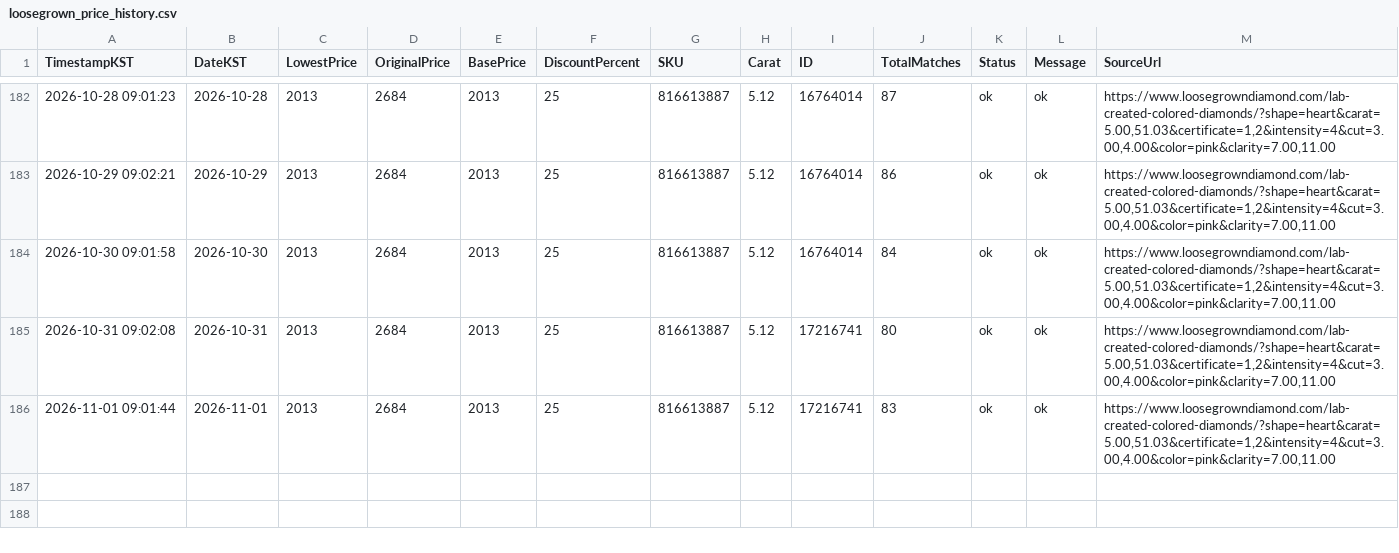
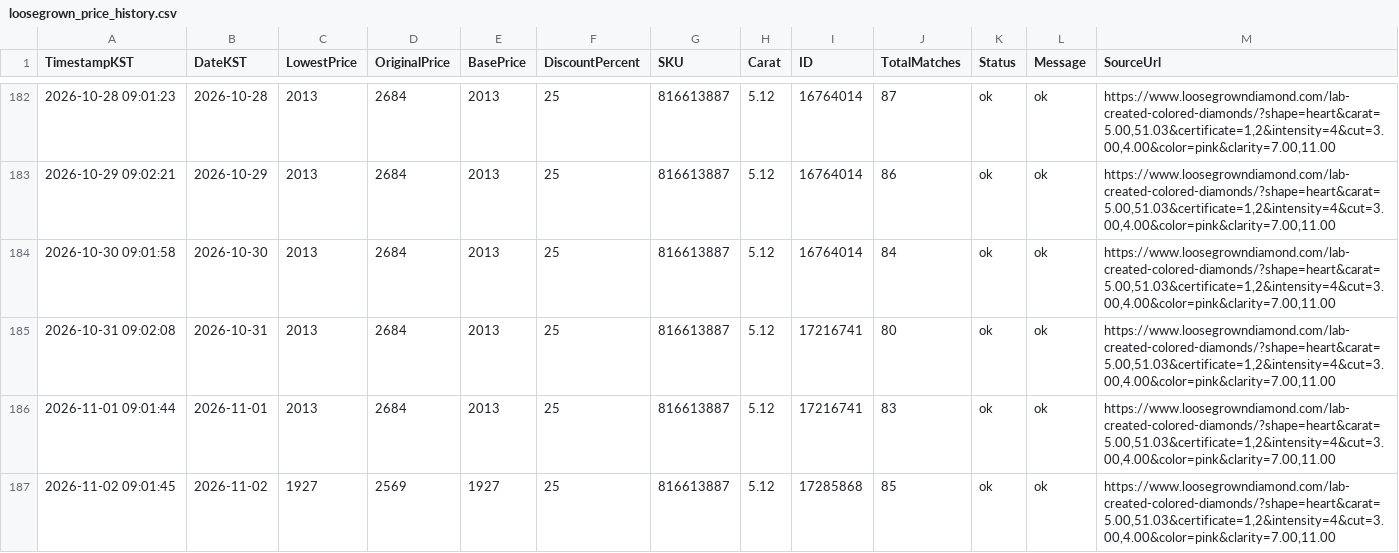
Before and after one commit to Ikboong/LooseGrownDiamondPriceTrackerCpp, a CSV file: data/loosegrown_price_history.csv, drawn as a sheet; only a part is shown, gaps mark what is left out.

```diff
--- a/data/loosegrown_price_history.csv
+++ b/data/loosegrown_price_history.csv
@@ -186 +186,2 @@ TimestampKST,DateKST,LowestPrice,OriginalPrice,BasePrice,DiscountPercent,SKU,Car
 2026-11-01 09:01:44,2026-11-01,2013,2684,2013,25,816613887,5.12,17216741,83,ok,ok,"https://www.loosegrowndiamond.com/lab-created-colored-diamonds/?shape=heart&carat=5.00,51.03&certificate=1,2&intensity=4&cut=3.00,4.00&color=pink&clarity=7.00,11.00"
+2026-11-02 09:01:45,2026-11-02,1927,2569,1927,25,816613887,5.12,17285868,85,ok,ok,"https://www.loosegrowndiamond.com/lab-created-colored-diamonds/?shape=heart&carat=5.00,51.03&certificate=1,2&intensity=4&cut=3.00,4.00&color=pink&clarity=7.00,11.00"
```
Also changed, not shown: data/site_price_history.csv, 2 other files.
